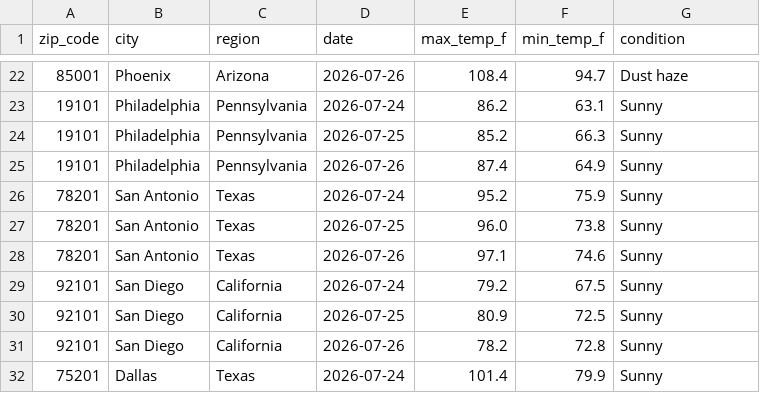
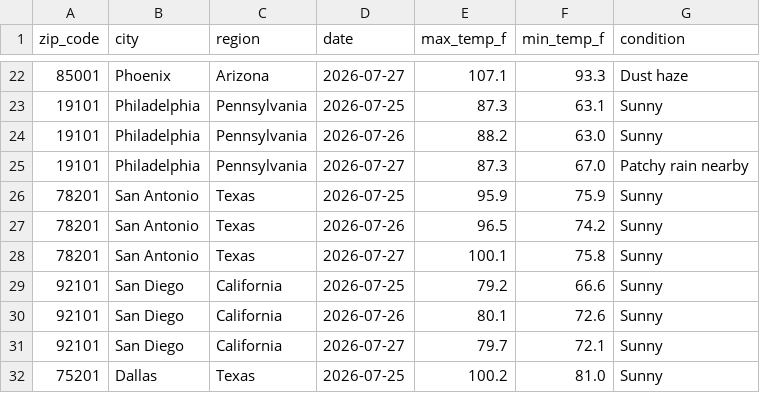
Before and after one commit to vsofelka/weather-api-pipeline, a CSV file: weather_data.csv, drawn as a sheet; only a part is shown, gaps mark what is left out; the diff covers the shown part only.

```diff
--- a/weather_data.csv
+++ b/weather_data.csv
@@ -22,11 +22,11 @@ zip_code,city,region,date,max_temp_f,min_temp_f,condition
-85001,Phoenix,Arizona,2026-07-26,108.4,94.7,Dust haze
-19101,Philadelphia,Pennsylvania,2026-07-24,86.2,63.1,Sunny
-19101,Philadelphia,Pennsylvania,2026-07-25,85.2,66.3,Sunny
-19101,Philadelphia,Pennsylvania,2026-07-26,87.4,64.9,Sunny
-78201,San Antonio,Texas,2026-07-24,95.2,75.9,Sunny
-78201,San Antonio,Texas,2026-07-25,96.0,73.8,Sunny
-78201,San Antonio,Texas,2026-07-26,97.1,74.6,Sunny
-92101,San Diego,California,2026-07-24,79.2,67.5,Sunny
-92101,San Diego,California,2026-07-25,80.9,72.5,Sunny
-92101,San Diego,California,2026-07-26,78.2,72.8,Sunny
-75201,Dallas,Texas,2026-07-24,101.4,79.9,Sunny
+85001,Phoenix,Arizona,2026-07-27,107.1,93.3,Dust haze
+19101,Philadelphia,Pennsylvania,2026-07-25,87.3,63.1,Sunny
+19101,Philadelphia,Pennsylvania,2026-07-26,88.2,63.0,Sunny
+19101,Philadelphia,Pennsylvania,2026-07-27,87.3,67.0,Patchy rain nearby
+78201,San Antonio,Texas,2026-07-25,95.9,75.9,Sunny
+78201,San Antonio,Texas,2026-07-26,96.5,74.2,Sunny
+78201,San Antonio,Texas,2026-07-27,100.1,75.8,Sunny
+92101,San Diego,California,2026-07-25,79.2,66.6,Sunny
+92101,San Diego,California,2026-07-26,80.1,72.6,Sunny
+92101,San Diego,California,2026-07-27,79.7,72.1,Sunny
+75201,Dallas,Texas,2026-07-25,100.2,81.0,Sunny
```
Also changed, not shown: 158 edited cells elsewhere in this file.
